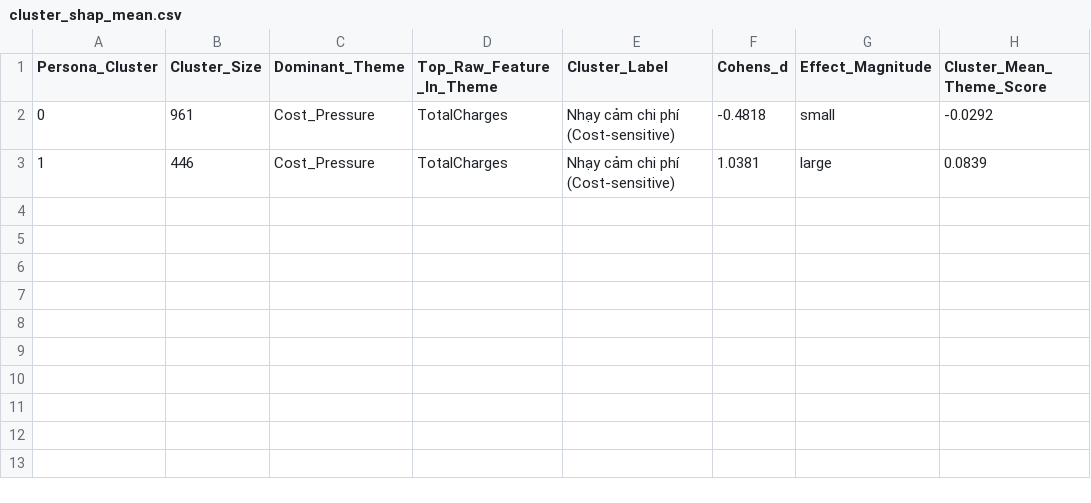
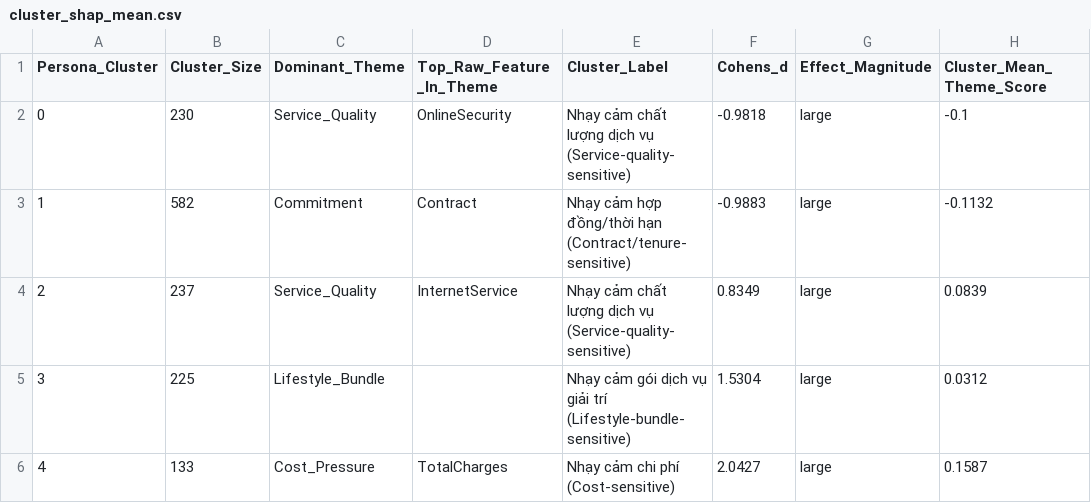
Before and after one commit to kiezu01/telco-customer-churn-prediction, a CSV file: reports/cluster_shap_mean.csv, drawn as a sheet.

```diff
--- a/reports/cluster_shap_mean.csv
+++ b/reports/cluster_shap_mean.csv
@@ -1,3 +1,6 @@
 Persona_Cluster,Cluster_Size,Dominant_Theme,Top_Raw_Feature_In_Theme,Cluster_Label,Cohens_d,Effect_Magnitude,Cluster_Mean_Theme_Score
-0,961,Cost_Pressure,TotalCharges,Nhạy cảm chi phí (Cost-sensitive),-0.4818,small,-0.0292
-1,446,Cost_Pressure,TotalCharges,Nhạy cảm chi phí (Cost-sensitive),1.0381,large,0.0839
+0,230,Service_Quality,OnlineSecurity,Nhạy cảm chất lượng dịch vụ (Service-quality-sensitive),-0.9818,large,-0.1
+1,582,Commitment,Contract,Nhạy cảm hợp đồng/thời hạn (Contract/tenure-sensitive),-0.9883,large,-0.1132
+2,237,Service_Quality,InternetService,Nhạy cảm chất lượng dịch vụ (Service-quality-sensitive),0.8349,large,0.0839
+3,225,Lifestyle_Bundle,,Nhạy cảm gói dịch vụ giải trí (Lifestyle-bundle-sensitive),1.5304,large,0.0312
+4,133,Cost_Pressure,TotalCharges,Nhạy cảm chi phí (Cost-sensitive),2.0427,large,0.1587
```
Also changed, not shown: reports/ablation_raw_vs_shap.csv, reports/cluster_distinctive_themes.csv, 8 other files.
